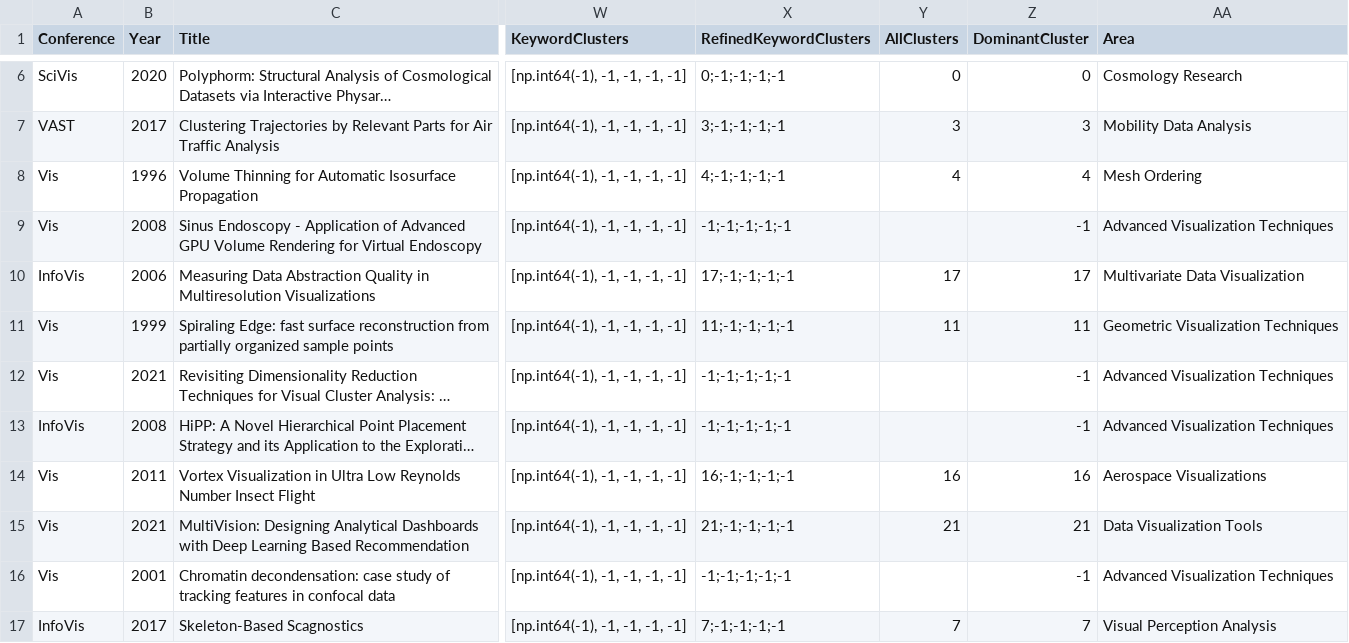
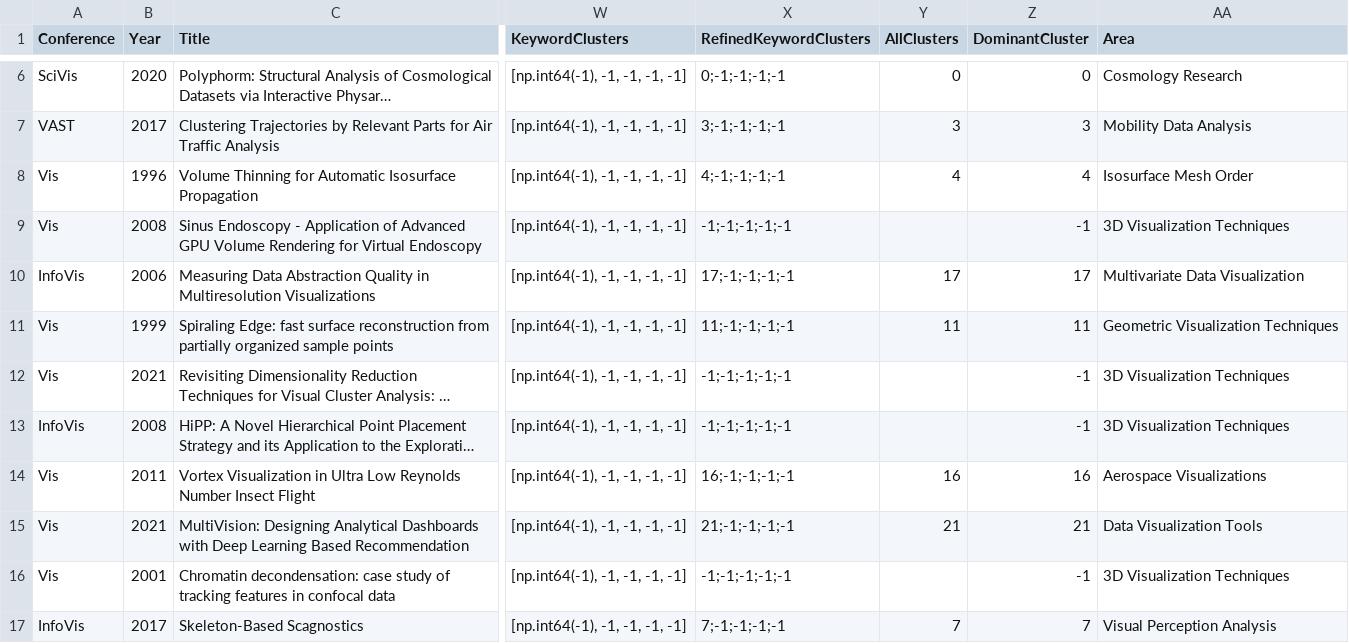
Before and after one commit to aamirzainab/DatasetHosting, a CSV file: augmented_with_labels_mega.csv, drawn as a sheet; only a part is shown, gaps mark what is left out; long unchanged cells end in …; the diff covers the shown part only; the diff names each change by its address in the sheet, - before the commit and + after, or states it on an @@ line.

```diff
--- a/augmented_with_labels_mega.csv
+++ b/augmented_with_labels_mega.csv
-AA8 (Area): Mesh Ordering
+AA8 (Area): Isosurface Mesh Order
-AA9 (Area): Advanced Visualization Techniques
+AA9 (Area): 3D Visualization Techniques
-AA12:AA13 (Area): Advanced Visualization Techniques
+AA12:AA13 (Area): 3D Visualization Techniques
-AA16 (Area): Advanced Visualization Techniques
+AA16 (Area): 3D Visualization Techniques
```
Also changed, not shown: 33 edited cells elsewhere in this file.
